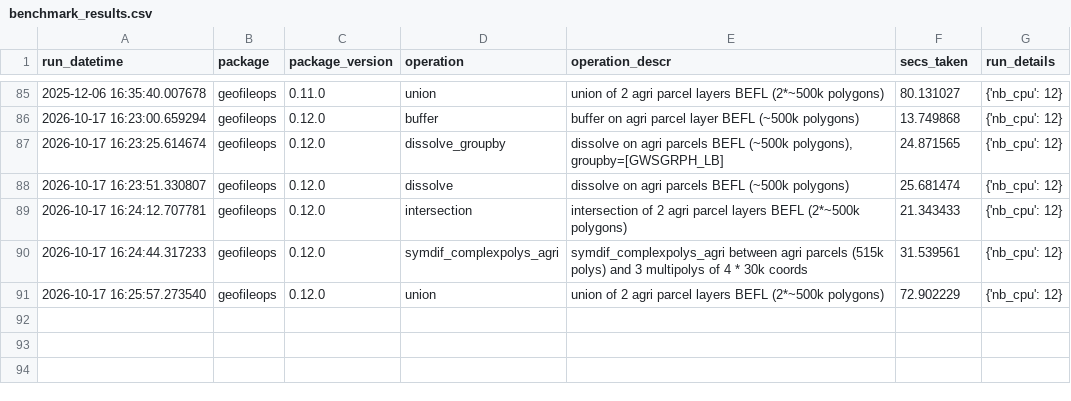
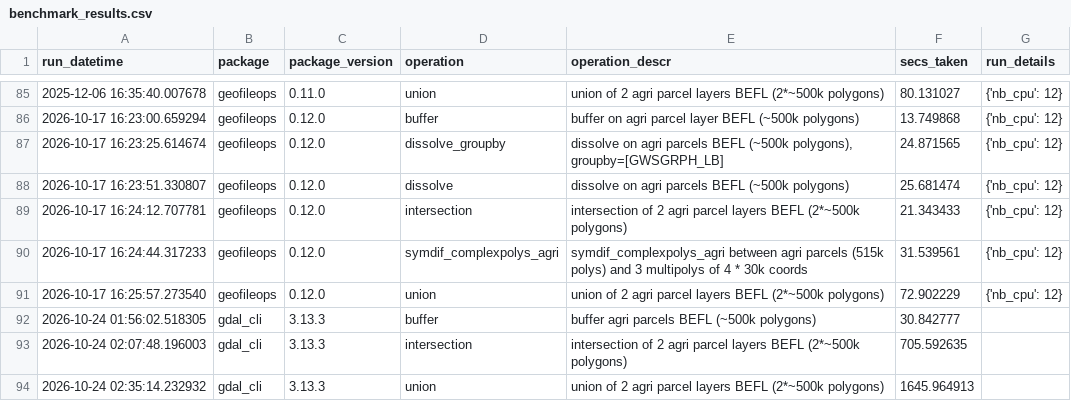
Before and after one commit to geofileops/geobenchmark, a CSV file: results_vector_ops/benchmark_results.csv, drawn as a sheet; only a part is shown, gaps mark what is left out; the diff names each change by its address in the sheet, - before the commit and + after, or states it on an @@ line.

Commit message:
ENH: add benchmarks for GDAL CLI (#60)

```diff
--- a/results_vector_ops/benchmark_results.csv
+++ b/results_vector_ops/benchmark_results.csv
+row 92: 2026-10-24 01:56:02.518305 | gdal_cli | 3.13.3 | buffer | buffer agri parcels BEFL (~500k polygons) | 30.842777
+row 93: 2026-10-24 02:07:48.196003 | gdal_cli | 3.13.3 | intersection | intersection of 2 agri parcel layers BEFL (2*~500k polygons) | 705.592635
+row 94: 2026-10-24 02:35:14.232932 | gdal_cli | 3.13.3 | union | union of 2 agri parcel layers BEFL (2*~500k polygons) | 1645.964913
```
Also changed, not shown: 11 other files.
